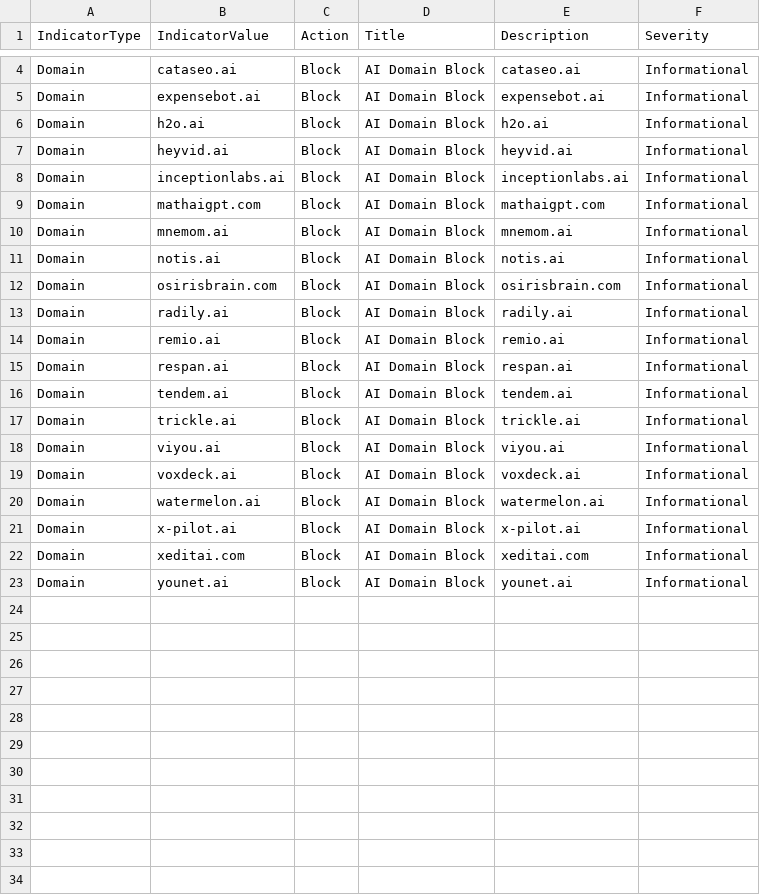
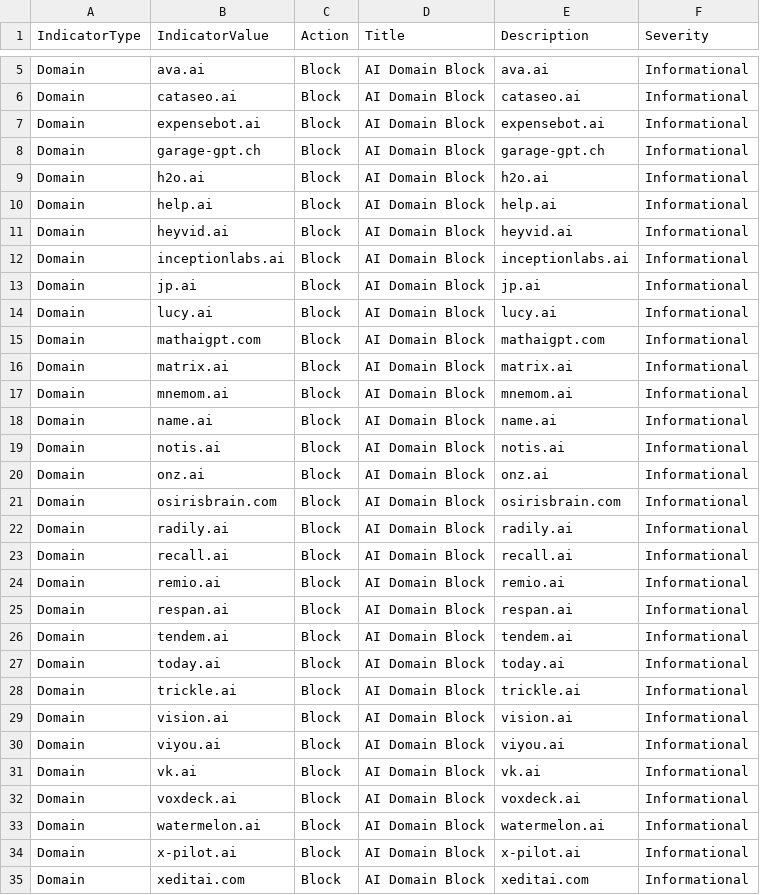
Before and after one commit to koensmink/AI-services-blockfeed-harvester, a CSV file: output/defender_indicators.csv, drawn as a sheet; only a part is shown, gaps mark what is left out; the shorter side is filled out with more unchanged rows; the diff covers the shown part only; the diff names each change by its address in the sheet, - before the commit and + after, or states it on an @@ line.

```diff
--- a/output/defender_indicators.csv
+++ b/output/defender_indicators.csv
+row 5: Domain | ava.ai | Block | AI Domain Block | ava.ai | Informational
+row 8: Domain | garage-gpt.ch | Block | AI Domain Block | garage-gpt.ch | Informational
+row 10: Domain | help.ai | Block | AI Domain Block | help.ai | Informational
+row 13: Domain | jp.ai | Block | AI Domain Block | jp.ai | Informational
+row 14: Domain | lucy.ai | Block | AI Domain Block | lucy.ai | Informational
+row 16: Domain | matrix.ai | Block | AI Domain Block | matrix.ai | Informational
+row 18: Domain | name.ai | Block | AI Domain Block | name.ai | Informational
+row 20: Domain | onz.ai | Block | AI Domain Block | onz.ai | Informational
+row 23: Domain | recall.ai | Block | AI Domain Block | recall.ai | Informational
+row 27: Domain | today.ai | Block | AI Domain Block | today.ai | Informational
+row 29: Domain | vision.ai | Block | AI Domain Block | vision.ai | Informational
+row 31: Domain | vk.ai | Block | AI Domain Block | vk.ai | Informational
```
Also changed, not shown: 2 added rows and 2 edited cells elsewhere in this file, 5 other files.
